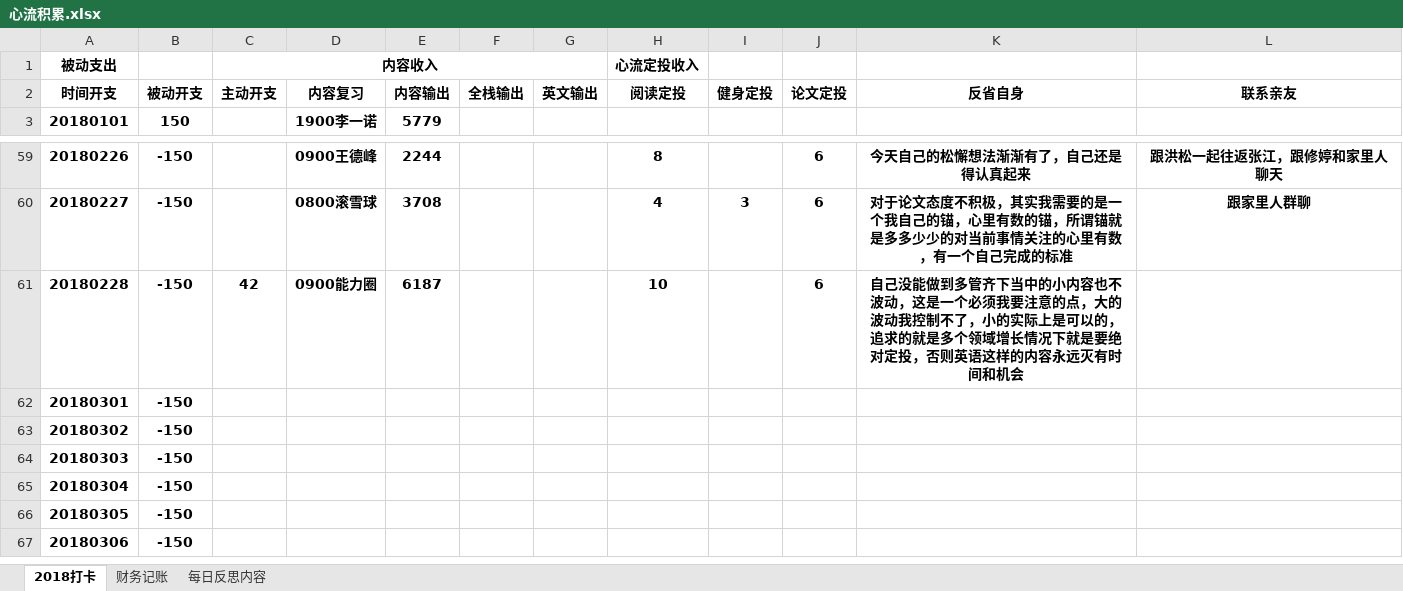
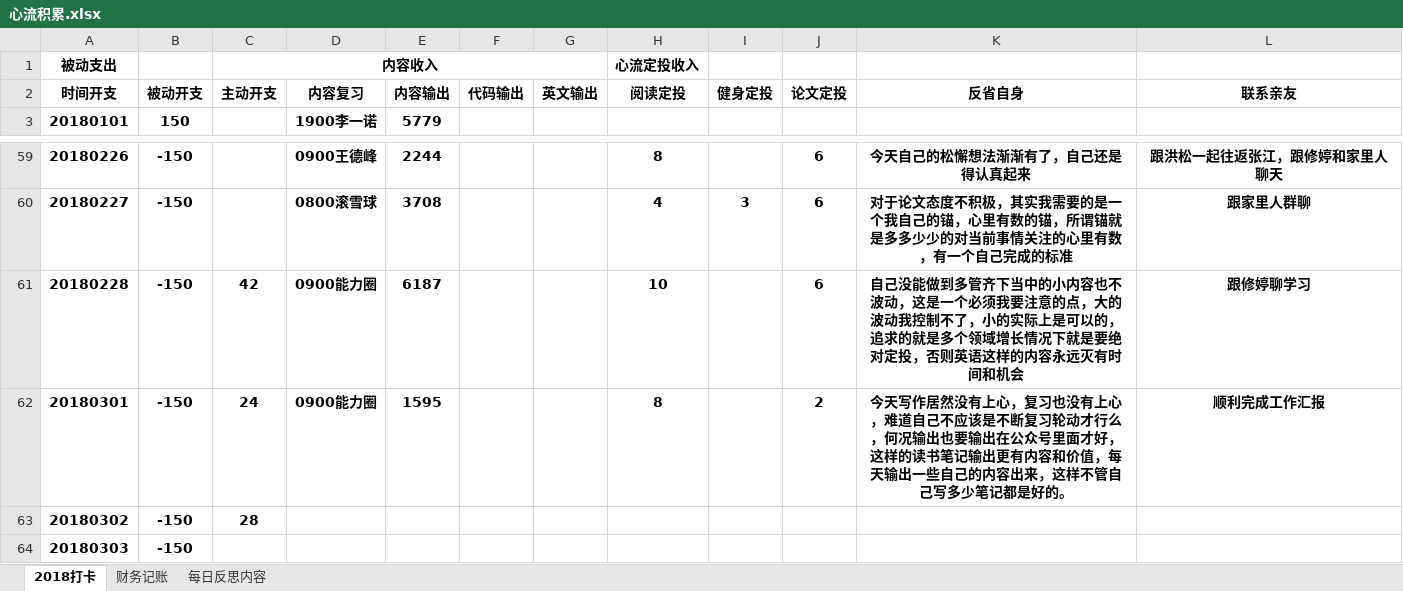
Before and after one commit to HanYouyang/GrowUp2018, an Excel workbook: 心流积累.xlsx, sheet 2018打卡, drawn as a sheet; only a part is shown, gaps mark what is left out; the shorter side is filled out with more unchanged rows; values as stored, in another font and other column widths than the file's, no borders; the diff names each change by its address in the sheet, - before the commit and + after, or states it on an @@ line.

```diff
--- a/心流积累.xlsx (sheet 2018打卡)
+++ b/心流积累.xlsx (sheet 2018打卡)
-F2: 全栈输出
+F2: 代码输出
-L61: (empty)
+L61: 跟修婷聊学习
-C62 (内容收入): (empty)
+C62 (内容收入): 24
-D62: (empty)
+D62: 0900能力圈
-E62: (empty)
+E62: 1595
-H62 (心流定投收入): (empty)
+H62 (心流定投收入): 8
-J62: (empty)
+J62: 2
-K62: (empty)
+K62: 今天写作居然没有上心，复习也没有上心，难道自己不应该是不断复习轮动才行么，何况输出也要输出在公众号里面才好，这样的读书笔记输出更有内容和价值，每天输出一些自己的内容出来，这样不管自己写多少笔记都是好的。
-L62: (empty)
+L62: 顺利完成工作汇报
-C63 (内容收入): (empty)
+C63 (内容收入): 28
```
Also changed, not shown: 11 other files.
